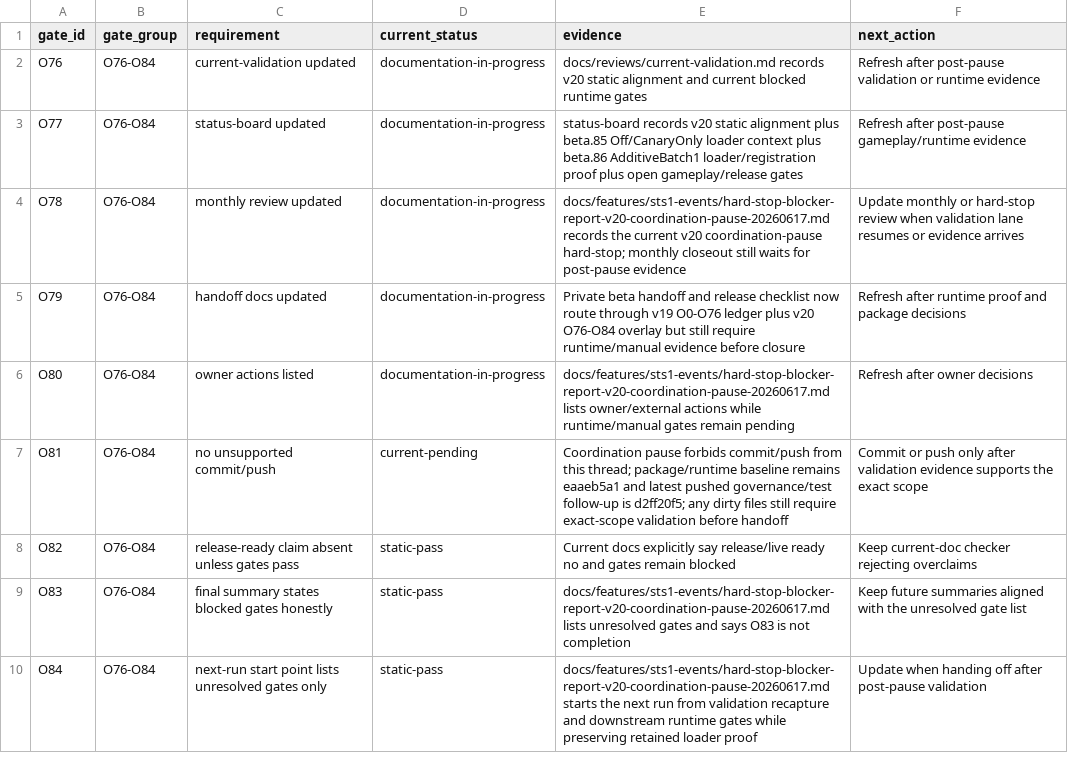
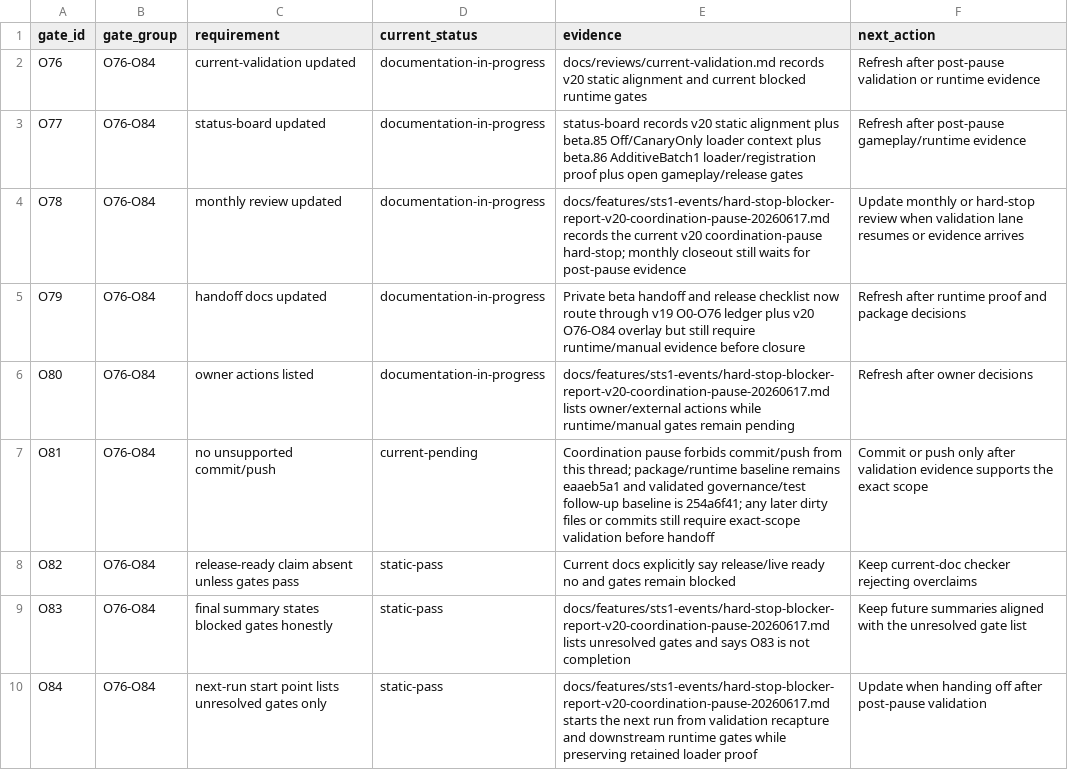
Before and after one commit to wenhuorongbing-netizen/dev-the-spire, a CSV file: docs/features/sts1-events/v20-final-gate-overlay.csv, drawn as a sheet.

Commit message:
Align migration docs to validation baseline

```diff
--- a/docs/features/sts1-events/v20-final-gate-overlay.csv
+++ b/docs/features/sts1-events/v20-final-gate-overlay.csv
@@ -6,3 +6,3 @@ O79,O76-O84,handoff docs updated,documentation-in-progress,Private beta handoff
 O80,O76-O84,owner actions listed,documentation-in-progress,docs/features/sts1-events/hard-stop-blocker-report-v20-coordination-pause-20260617.md lists owner/external actions while runtime/manual gates remain pending,Refresh after owner decisions
-O81,O76-O84,no unsupported commit/push,current-pending,Coordination pause forbids commit/push from this thread; package/runtime baseline remains eaaeb5a1 and latest pushed governance/test follow-up is d2ff20f5; any dirty files still require exact-scope validation before handoff,Commit or push only after validation evidence supports the exact scope
+O81,O76-O84,no unsupported commit/push,current-pending,Coordination pause forbids commit/push from this thread; package/runtime baseline remains eaaeb5a1 and validated governance/test follow-up baseline is 254a6f41; any later dirty files or commits still require exact-scope validation before handoff,Commit or push only after validation evidence supports the exact scope
 O82,O76-O84,release-ready claim absent unless gates pass,static-pass,Current docs explicitly say release/live ready no and gates remain blocked,Keep current-doc checker rejecting overclaims
```
Also changed, not shown: docs/features/sts1-events/v19-gate-ledger.csv, 6 other files.
